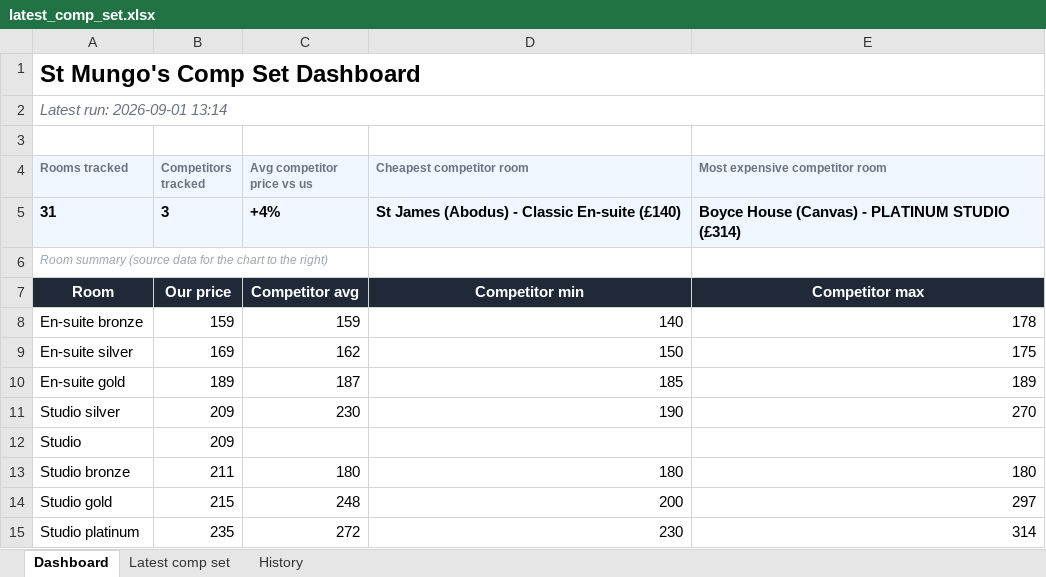
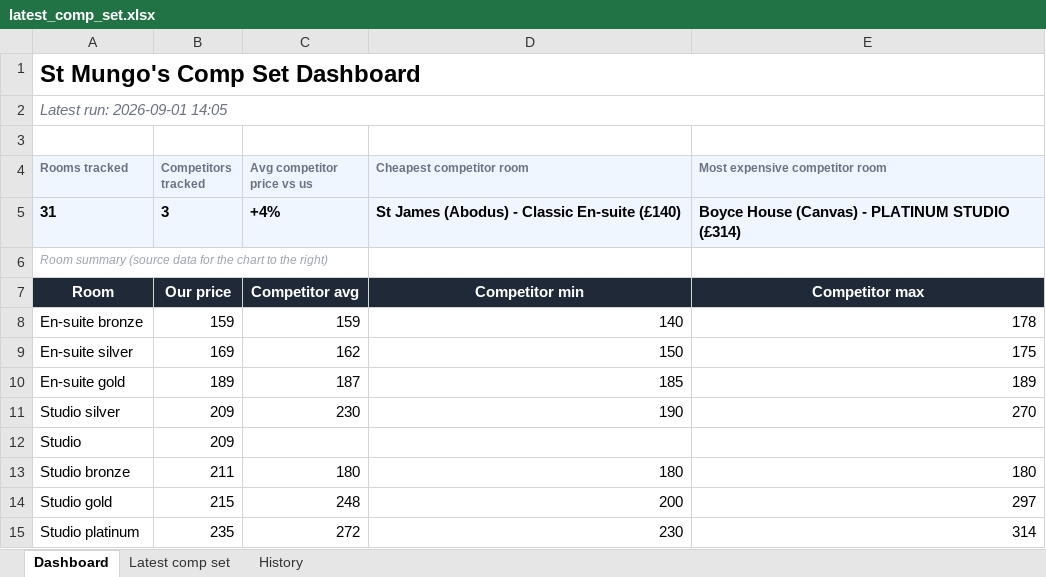
Before and after one commit to markAitcheson/St-Mungo-s, an Excel workbook: data/latest_comp_set.xlsx, sheet Dashboard, drawn as a sheet; values as stored, in another font and other column widths than the file's, no borders; charts and pictures not drawn; the diff names each change by its address in the sheet, - before the commit and + after, or states it on an @@ line.

```diff
--- a/data/latest_comp_set.xlsx (sheet Dashboard)
+++ b/data/latest_comp_set.xlsx (sheet Dashboard)
-A2 (Rooms tracked): Latest run: 2026-09-01 13:14
+A2 (Rooms tracked): Latest run: 2026-09-01 14:05
```
Also changed, not shown: sheet History, 1 other file.
